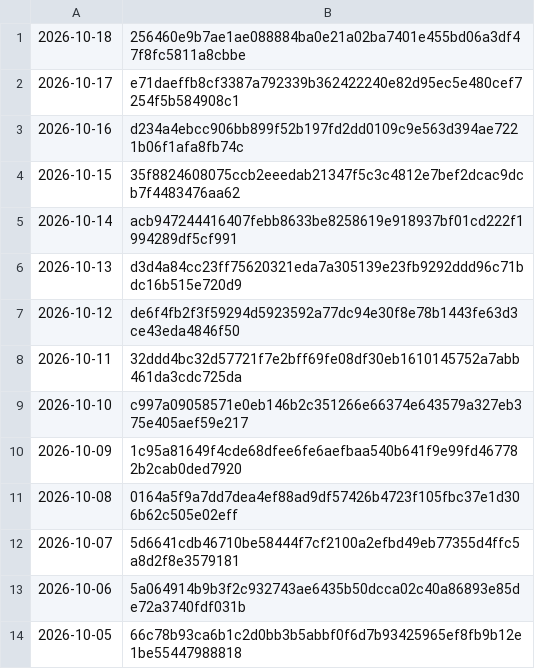
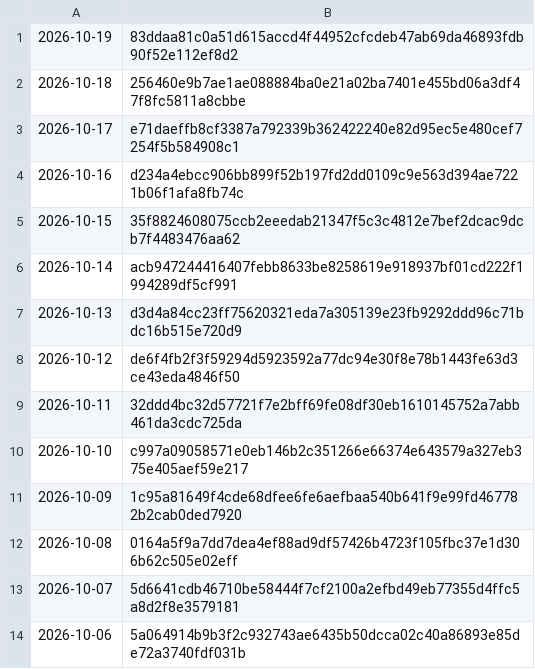
Before and after one commit to grahamwheaton/rupert-reading-missions, a TSV file: published/archive/manifest.tsv, drawn as a sheet; removed rows and columns are numbered as before the commit, all else as after; the diff names each change by its address in the sheet, - before the commit and + after, or states it on an @@ line.

```diff
--- a/published/archive/manifest.tsv
+++ b/published/archive/manifest.tsv
+row 1: 2026-10-19 | 83ddaa81c0a51d615accd4f44952cfcdeb47ab69da46893fdb90f52e112ef8d2
-row 14: 2026-10-05 | 66c78b93ca6b1c2d0bb3b5abbf0f6d7b93425965ef8fb9b12e1be55447988818
```
Also changed, not shown: 10 other files.
